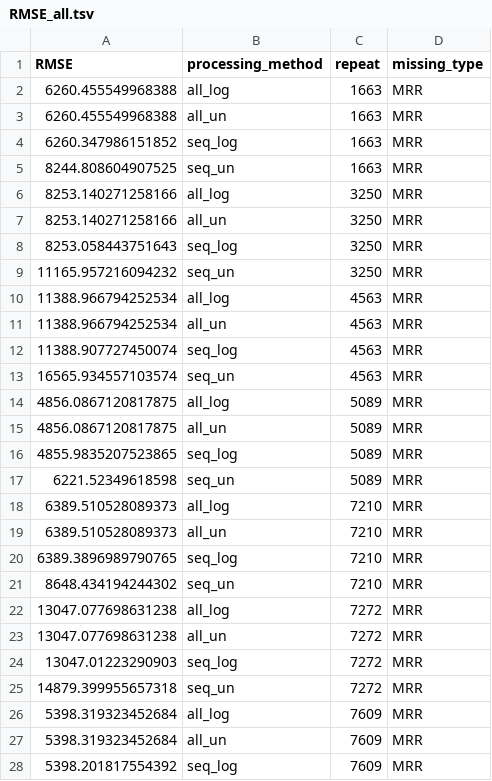
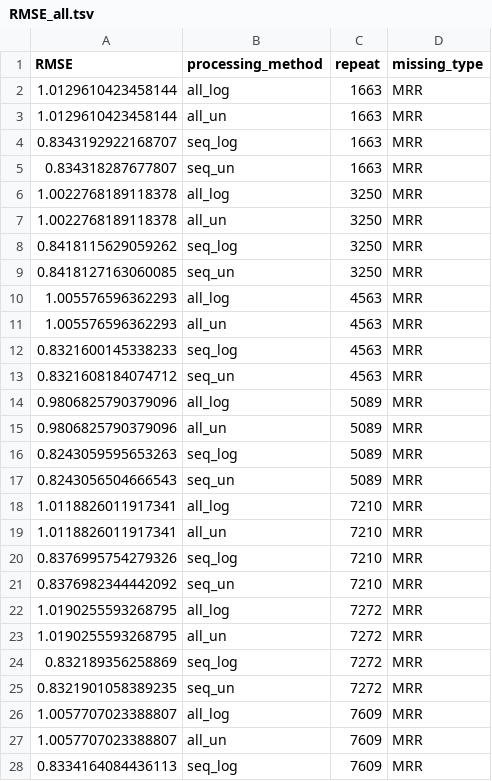
Before and after one commit to AlexsLemonade/compendium-processing, a TSV file: results/RMSE_all.tsv, drawn as a sheet; only a part is shown; the diff covers the shown part only.

Commit message:
But calculate RMSE between QN'd values though

```diff
--- a/results/RMSE_all.tsv
+++ b/results/RMSE_all.tsv
@@ -1,28 +1,28 @@
 RMSE	processing_method	repeat	missing_type
-6260.455549968388	all_log	1663	MRR
-6260.455549968388	all_un	1663	MRR
-6260.347986151852	seq_log	1663	MRR
-8244.808604907525	seq_un	1663	MRR
-8253.140271258166	all_log	3250	MRR
-8253.140271258166	all_un	3250	MRR
-8253.058443751643	seq_log	3250	MRR
-11165.957216094232	seq_un	3250	MRR
-11388.966794252534	all_log	4563	MRR
-11388.966794252534	all_un	4563	MRR
-11388.907727450074	seq_log	4563	MRR
-16565.934557103574	seq_un	4563	MRR
-4856.0867120817875	all_log	5089	MRR
-4856.0867120817875	all_un	5089	MRR
-4855.9835207523865	seq_log	5089	MRR
-6221.52349618598	seq_un	5089	MRR
-6389.510528089373	all_log	7210	MRR
-6389.510528089373	all_un	7210	MRR
-6389.3896989790765	seq_log	7210	MRR
-8648.434194244302	seq_un	7210	MRR
-13047.077698631238	all_log	7272	MRR
-13047.077698631238	all_un	7272	MRR
-13047.01223290903	seq_log	7272	MRR
-14879.399955657318	seq_un	7272	MRR
-5398.319323452684	all_log	7609	MRR
-5398.319323452684	all_un	7609	MRR
-5398.201817554392	seq_log	7609	MRR
+1.0129610423458144	all_log	1663	MRR
+1.0129610423458144	all_un	1663	MRR
+0.8343192922168707	seq_log	1663	MRR
+0.834318287677807	seq_un	1663	MRR
+1.0022768189118378	all_log	3250	MRR
+1.0022768189118378	all_un	3250	MRR
+0.8418115629059262	seq_log	3250	MRR
+0.8418127163060085	seq_un	3250	MRR
+1.005576596362293	all_log	4563	MRR
+1.005576596362293	all_un	4563	MRR
+0.8321600145338233	seq_log	4563	MRR
+0.8321608184074712	seq_un	4563	MRR
+0.9806825790379096	all_log	5089	MRR
+0.9806825790379096	all_un	5089	MRR
+0.8243059595653263	seq_log	5089	MRR
+0.8243056504666543	seq_un	5089	MRR
+1.0118826011917341	all_log	7210	MRR
+1.0118826011917341	all_un	7210	MRR
+0.8376995754279326	seq_log	7210	MRR
+0.8376982344442092	seq_un	7210	MRR
+1.0190255593268795	all_log	7272	MRR
+1.0190255593268795	all_un	7272	MRR
+0.832189356258869	seq_log	7272	MRR
+0.8321901058389235	seq_un	7272	MRR
+1.0057707023388807	all_log	7609	MRR
+1.0057707023388807	all_un	7609	MRR
+0.8334164084436113	seq_log	7609	MRR
```
Also changed, not shown: 53 edited cells elsewhere in this file, 3 other files.
